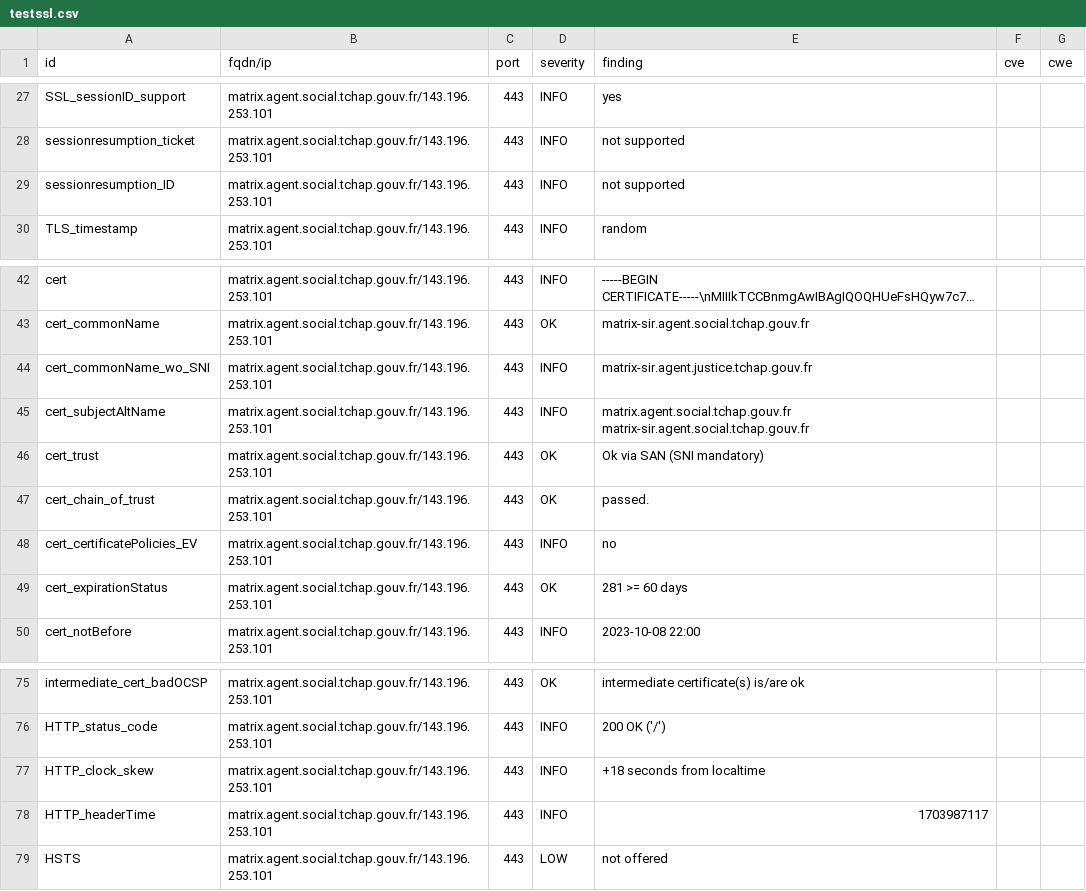
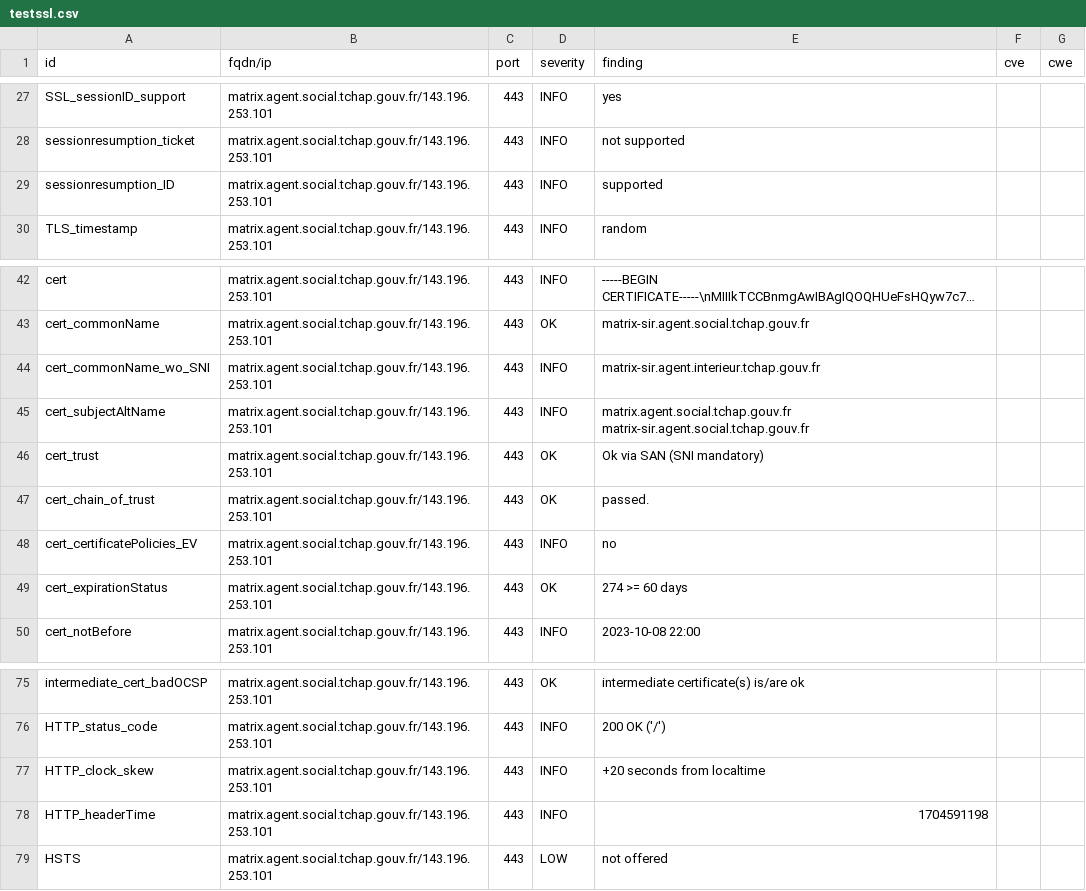
Before and after one commit to tchapgouv/dashlord, a CSV file: results/aHR0cHM6Ly9tYXRyaXguYWdlbnQuc29jaWFsLnRjaGFwLmdvdXYuZnI=/testssl.csv, drawn as a sheet; only a part is shown, gaps mark what is left out; long unchanged cells end in ….

Commit message:
update: https://matrix.agent.social.tchap.gouv.fr

```diff
--- a/results/aHR0cHM6Ly9tYXRyaXguYWdlbnQuc29jaWFsLnRjaGFwLmdvdXYuZnI=/testssl.csv
+++ b/results/aHR0cHM6Ly9tYXRyaXguYWdlbnQuc29jaWFsLnRjaGFwLmdvdXYuZnI=/testssl.csv
@@ -28,3 +28,3 @@
 "sessionresumption_ticket","matrix.agent.social.tchap.gouv.fr/143.196.253.101","443","INFO","not supported","",""
-"sessionresumption_ID","matrix.agent.social.tchap.gouv.fr/143.196.253.101","443","INFO","not supported","",""
+"sessionresumption_ID","matrix.agent.social.tchap.gouv.fr/143.196.253.101","443","INFO","supported","",""
 "TLS_timestamp","matrix.agent.social.tchap.gouv.fr/143.196.253.101","443","INFO","random","",""
@@ -43,3 +43,3 @@
 "cert_commonName","matrix.agent.social.tchap.gouv.fr/143.196.253.101","443","OK","matrix-sir.agent.social.tchap.gouv.fr","",""
-"cert_commonName_wo_SNI","matrix.agent.social.tchap.gouv.fr/143.196.253.101","443","INFO","matrix-sir.agent.justice.tchap.gouv.fr","",""
+"cert_commonName_wo_SNI","matrix.agent.social.tchap.gouv.fr/143.196.253.101","443","INFO","matrix-sir.agent.interieur.tchap.gouv.fr","",""
 "cert_subjectAltName","matrix.agent.social.tchap.gouv.fr/143.196.253.101","443","INFO","matrix.agent.social.tchap.gouv.fr matrix-sir.agent.social.tchap.gouv.fr","",""
@@ -48,3 +48,3 @@
 "cert_certificatePolicies_EV","matrix.agent.social.tchap.gouv.fr/143.196.253.101","443","INFO","no","",""
-"cert_expirationStatus","matrix.agent.social.tchap.gouv.fr/143.196.253.101","443","OK","281 >= 60 days","",""
+"cert_expirationStatus","matrix.agent.social.tchap.gouv.fr/143.196.253.101","443","OK","274 >= 60 days","",""
 "cert_notBefore","matrix.agent.social.tchap.gouv.fr/143.196.253.101","443","INFO","2023-10-08 22:00","",""
@@ -76,4 +76,4 @@
 "HTTP_status_code","matrix.agent.social.tchap.gouv.fr/143.196.253.101","443","INFO","200 OK ('/')","",""
-"HTTP_clock_skew","matrix.agent.social.tchap.gouv.fr/143.196.253.101","443","INFO","+18 seconds from localtime","",""
-"HTTP_headerTime","matrix.agent.social.tchap.gouv.fr/143.196.253.101","443","INFO","1703987117","",""
+"HTTP_clock_skew","matrix.agent.social.tchap.gouv.fr/143.196.253.101","443","INFO","+20 seconds from localtime","",""
+"HTTP_headerTime","matrix.agent.social.tchap.gouv.fr/143.196.253.101","443","INFO","1704591198","",""
 "HSTS","matrix.agent.social.tchap.gouv.fr/143.196.253.101","443","LOW","not offered","",""
```
Also changed, not shown: 12 other files.
